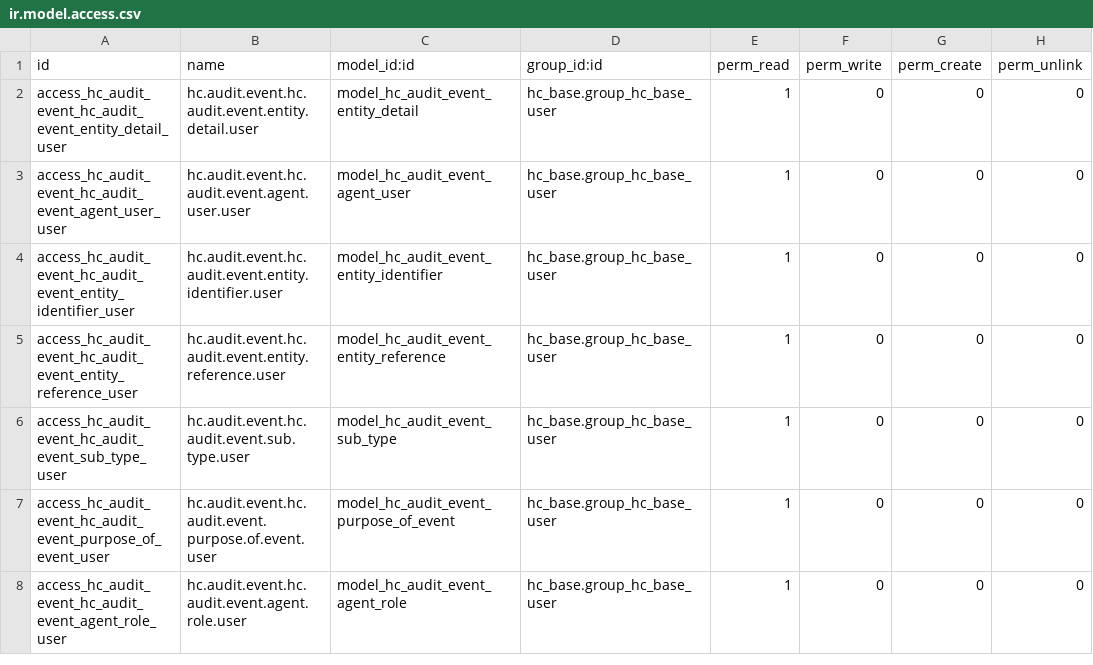
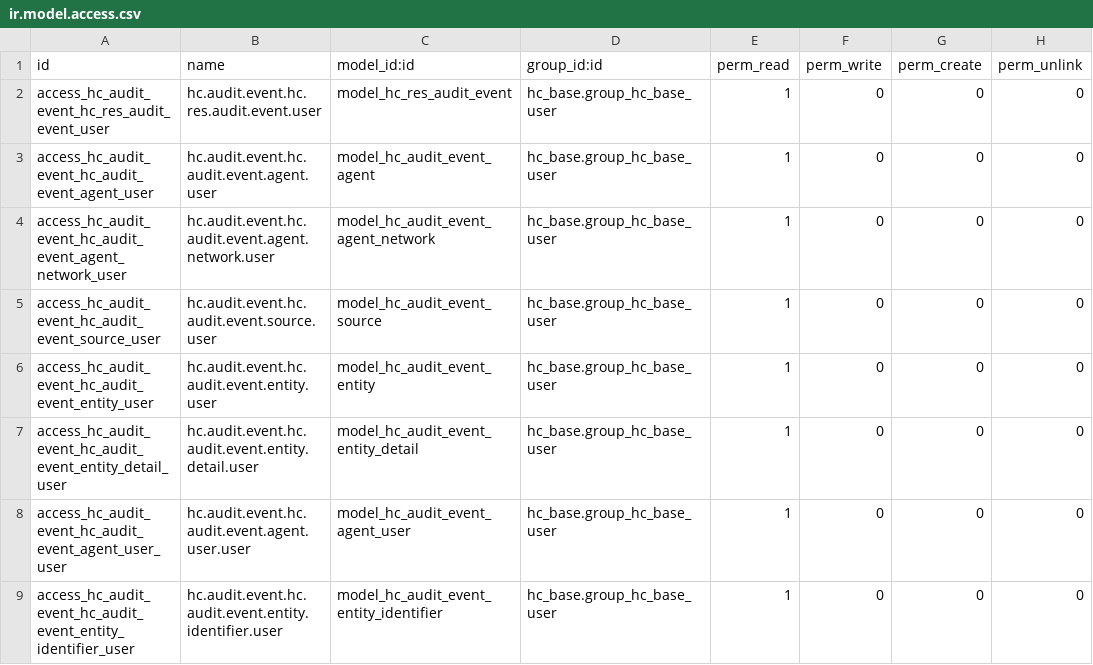
Before and after one commit to LasLabs/odoo-fhir, a CSV file: addons/hc_audit_event/security/ir.model.access.csv, drawn as a sheet; only a part is shown; the shorter side is filled out with more unchanged rows.

```diff
--- a/addons/hc_audit_event/security/ir.model.access.csv
+++ b/addons/hc_audit_event/security/ir.model.access.csv
@@ -1,2 +1,7 @@
 id,name,model_id:id,group_id:id,perm_read,perm_write,perm_create,perm_unlink
+access_hc_audit_event_hc_res_audit_event_user,hc.audit.event.hc.res.audit.event.user,model_hc_res_audit_event,hc_base.group_hc_base_user,1,0,0,0
+access_hc_audit_event_hc_audit_event_agent_user,hc.audit.event.hc.audit.event.agent.user,model_hc_audit_event_agent,hc_base.group_hc_base_user,1,0,0,0
+access_hc_audit_event_hc_audit_event_agent_network_user,hc.audit.event.hc.audit.event.agent.network.user,model_hc_audit_event_agent_network,hc_base.group_hc_base_user,1,0,0,0
+access_hc_audit_event_hc_audit_event_source_user,hc.audit.event.hc.audit.event.source.user,model_hc_audit_event_source,hc_base.group_hc_base_user,1,0,0,0
+access_hc_audit_event_hc_audit_event_entity_user,hc.audit.event.hc.audit.event.entity.user,model_hc_audit_event_entity,hc_base.group_hc_base_user,1,0,0,0
 access_hc_audit_event_hc_audit_event_entity_detail_user,hc.audit.event.hc.audit.event.entity.detail.user,model_hc_audit_event_entity_detail,hc_base.group_hc_base_user,1,0,0,0
```
Also changed, not shown: addons/hc_base/security/ir.model.access.csv, addons/hc_communication/security/ir.model.access.csv, 31 other files.
